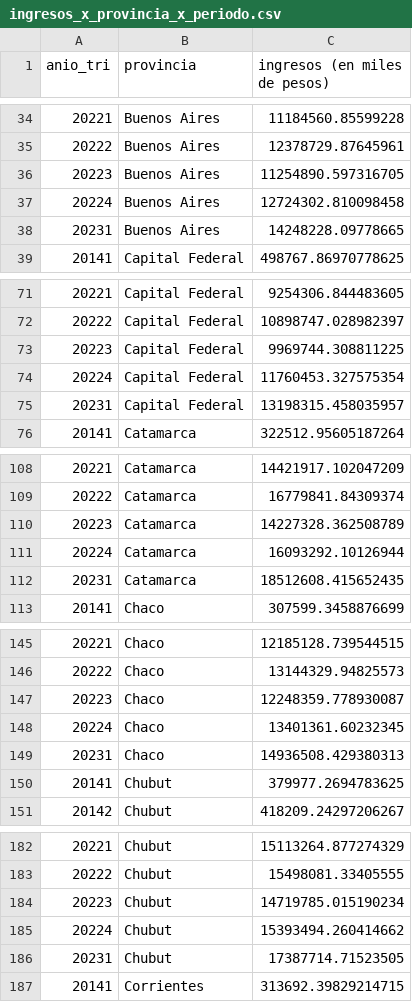
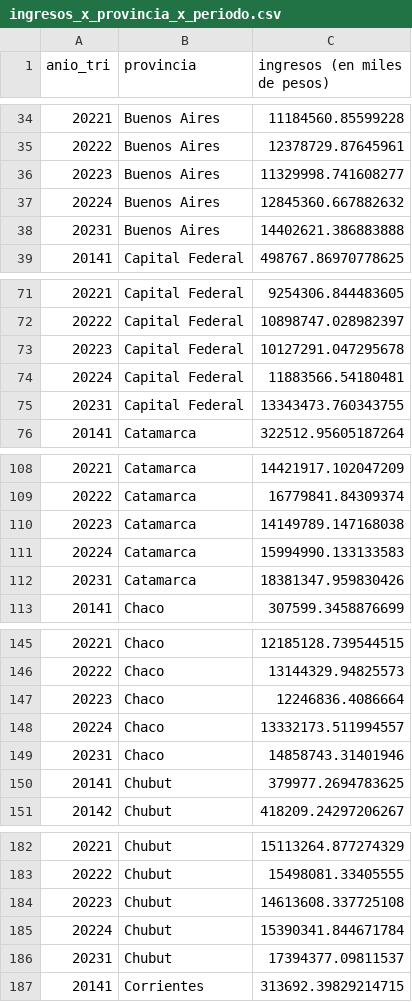
Before and after one commit to Lucaramallo/Empresa_telecomunicaciones, a CSV file: CSV_Cleaned/ingresos_x_provincia_x_periodo.csv, drawn as a sheet; only a part is shown, gaps mark what is left out; the diff covers the shown part only.

Commit message:
logrado listo para guardar a csv ingresos por provincia, falta machinelearning...+ metricas ML

```diff
--- a/CSV_Cleaned/ingresos_x_provincia_x_periodo.csv
+++ b/CSV_Cleaned/ingresos_x_provincia_x_periodo.csv
@@ -35,5 +35,5 @@ anio_tri,provincia,ingresos (en miles de pesos)
 20222,Buenos Aires,12378729.87645961
-20223,Buenos Aires,11254890.597316705
-20224,Buenos Aires,12724302.810098458
-20231,Buenos Aires,14248228.09778665
+20223,Buenos Aires,11329998.741608277
+20224,Buenos Aires,12845360.667882632
+20231,Buenos Aires,14402621.386883888
 20141,Capital Federal,498767.86970778625
@@ -72,5 +72,5 @@ anio_tri,provincia,ingresos (en miles de pesos)
 20222,Capital Federal,10898747.028982397
-20223,Capital Federal,9969744.308811225
-20224,Capital Federal,11760453.327575354
-20231,Capital Federal,13198315.458035957
+20223,Capital Federal,10127291.047295678
+20224,Capital Federal,11883566.54180481
+20231,Capital Federal,13343473.760343755
 20141,Catamarca,322512.95605187264
@@ -109,5 +109,5 @@ anio_tri,provincia,ingresos (en miles de pesos)
 20222,Catamarca,16779841.84309374
-20223,Catamarca,14227328.362508789
-20224,Catamarca,16093292.10126944
-20231,Catamarca,18512608.415652435
+20223,Catamarca,14149789.147168038
+20224,Catamarca,15994990.133133583
+20231,Catamarca,18381347.959830426
 20141,Chaco,307599.3458876699
@@ -146,5 +146,5 @@ anio_tri,provincia,ingresos (en miles de pesos)
 20222,Chaco,13144329.94825573
-20223,Chaco,12248359.778930087
-20224,Chaco,13401361.60232345
-20231,Chaco,14936508.429380313
+20223,Chaco,12246836.4086664
+20224,Chaco,13332173.511994557
+20231,Chaco,14858743.31401946
 20141,Chubut,379977.2694783625
@@ -183,5 +183,5 @@ anio_tri,provincia,ingresos (en miles de pesos)
 20222,Chubut,15498081.33405555
-20223,Chubut,14719785.015190234
-20224,Chubut,15393494.260414662
-20231,Chubut,17387714.71523505
+20223,Chubut,14613608.337725108
+20224,Chubut,15390341.844671784
+20231,Chubut,17394377.09811537
 20141,Corrientes,313692.39829214715
```
Also changed, not shown: 57 edited cells elsewhere in this file, 1 other file.
